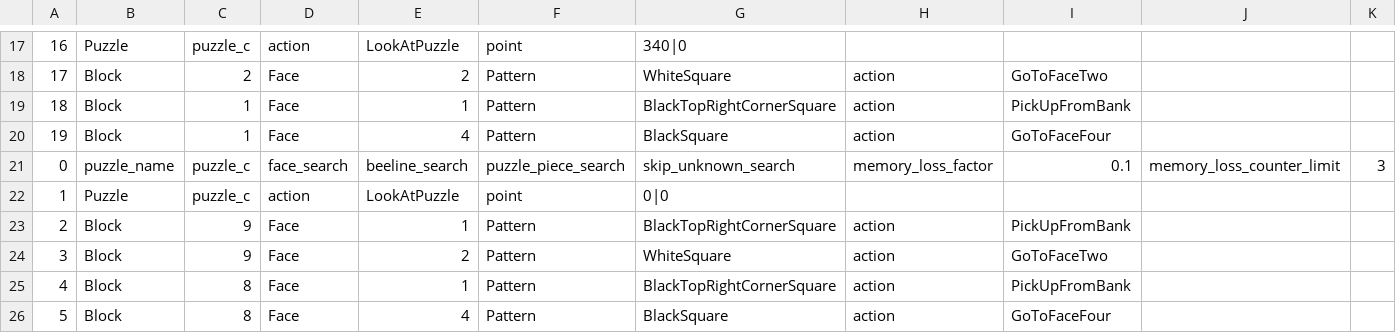
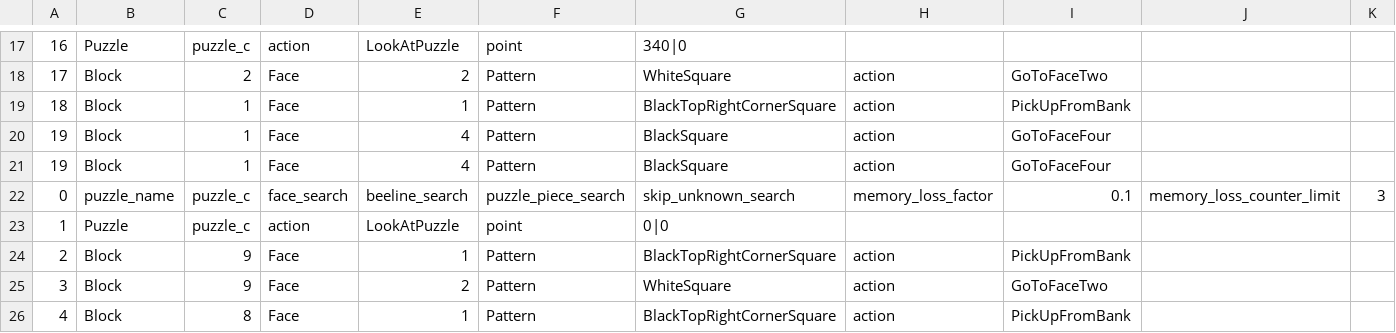
Before and after one commit to v-y-l/Block-Design, a CSV file: src/past_runs/test_run.csv, drawn as a sheet; only a part is shown, gaps mark what is left out; the shorter side is filled out with more unchanged rows; rows hold the shown columns only; the diff names each change by its address in the sheet, - before the commit and + after, or states it on an @@ line.

Commit message:
Start writing tests

```diff
--- a/src/past_runs/test_run.csv
+++ b/src/past_runs/test_run.csv
+row 20: 19 | Block | 1 | Face | 4 | Pattern | BlackSquare | action | GoToFaceFour
```
Also changed, not shown: 2 other files.
